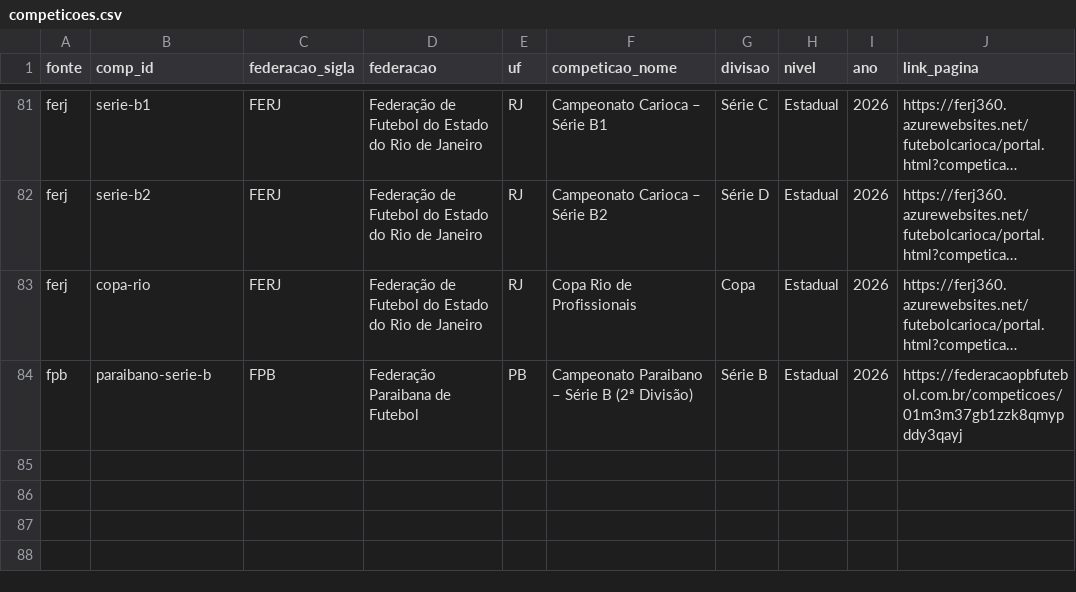
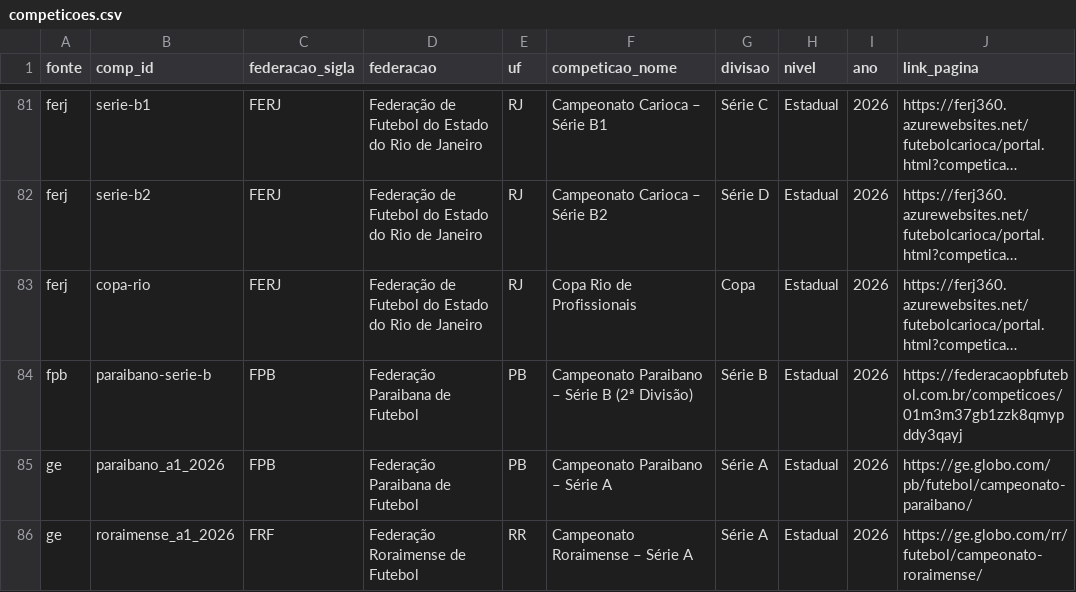
Before and after one commit to gustavaobm-futebol-brasil/jogos2026, a CSV file: data/competicoes.csv, drawn as a sheet; only a part is shown, gaps mark what is left out; long unchanged cells end in …; the diff names each change by its address in the sheet, - before the commit and + after, or states it on an @@ line.

```diff
--- a/data/competicoes.csv
+++ b/data/competicoes.csv
+row 85: ge | paraibano_a1_2026 | FPB | Federação Paraibana de Futebol | PB | Campeonato Paraibano – Série A | Série A | Estadual | 2026 | https://ge.globo.com/pb/futebol/campeonato-paraibano/
+row 86: ge | roraimense_a1_2026 | FRF | Federação Roraimense de Futebol | RR | Campeonato Roraimense – Série A | Série A | Estadual | 2026 | https://ge.globo.com/rr/futebol/campeonato-roraimense/
```
Also changed, not shown: 2 other files.
